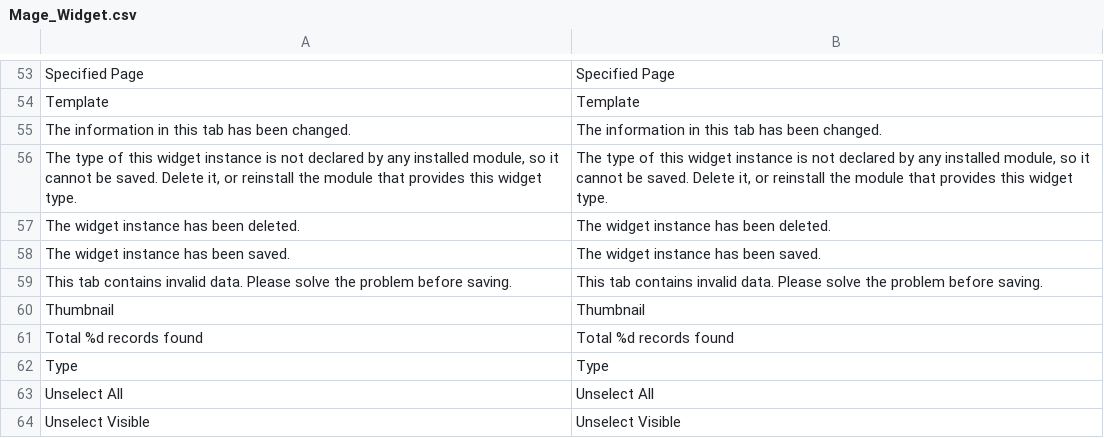
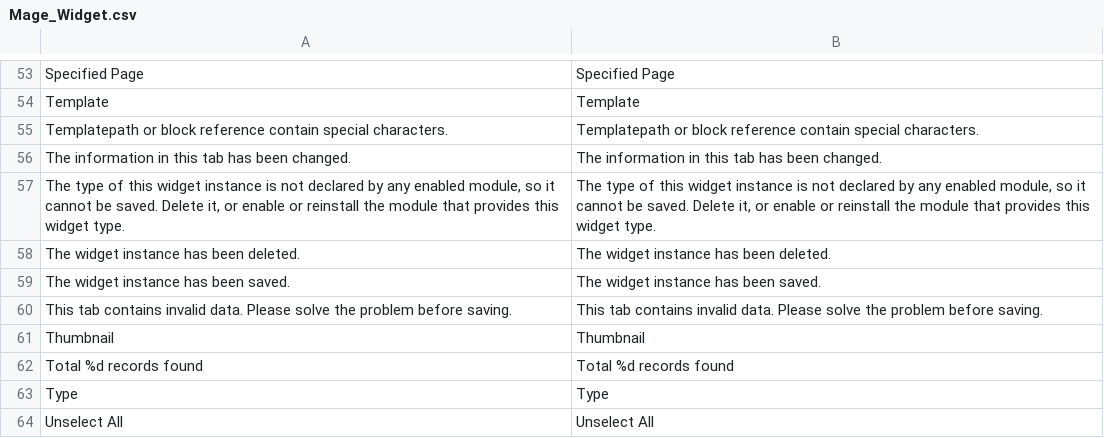
Before and after one commit to colinmollenhour/magento-lts, a CSV file: app/locale/en_US/Mage_Widget.csv, drawn as a sheet; only a part is shown, gaps mark what is left out; the shorter side is filled out with more unchanged rows.

Commit message:
fix(security): make the widget layout cleanup complete, recoverable and bounded (GHSA-v7cc-v57g-wx93)
The Mage_Widget 1.6.0.2 data upgrade runs after startSetup(), which turns
foreign key checks off, so deleting a layout update did not cascade to
its core_layout_link and widget_instance_page_layout rows. It also kept
no copy of what it deleted, logged only after the whole run, cleaned the
cache only when the run removed something, and loaded every layout
update of a batch of instances at once.

Cleanup:

- Each layout update is deleted together with its core_layout_link and
  widget_instance_page_layout rows, in one transaction per batch, without
  relying on ON DELETE CASCADE.
- Layout updates are read in batches of 200 ids, so memory is bounded
  whatever the number of entities a widget is shown on.
- Before a batch is deleted, the upgrade logs each layout update to
  var/log/widget_instance_cleanup.log with its full XML, handle, sort
  order, store and theme links, widget instance and reason, so a run that
  stops part way has logged everything it deleted. The advice in the log
  matches the reason: for an undeclared type, enable the module that
  provides it and save the instance again.
- Layout updates linked to a store but owned by no widget instance, whose
  XML the generator would not produce, are logged for review and kept:
  other modules also write core_layout_update.
- The layout cache types are cleaned on every run, so a rerun after an
  interrupted run also drops cached copies.
- The cleanup and the upgrade script have database tests (they skip
  without a database).

Generator and recognizer:

- Parameter values are escaped like the rest of the generated XML, so a
  value such as "&nbsp;" no longer produces unreadable XML. Characters
  XML 1.0 forbids are replaced.
- The recognizer requires the attributes the generator always writes and
  rejects a parameter the generator never writes (template, or no name).
  Round-trip tests cover entities, quotes, markup, unicode and line
  breaks.

Saving:

- Widget type checks are kept per request, so saving an instance no
  longer reloads the widget config for every layout handle.
- A refused save logs one warning; generateLayoutUpdateXml() no longer
  logs on its own. The admin form and _beforeSave() share one page group
  check, the two duplicated markup checks share one implementation, and
  the template/block message is translated.

```diff
--- a/app/locale/en_US/Mage_Widget.csv
+++ b/app/locale/en_US/Mage_Widget.csv
@@ -54,4 +54,5 @@
 "Template","Template"
+"Templatepath or block reference contain special characters.","Templatepath or block reference contain special characters."
 "The information in this tab has been changed.","The information in this tab has been changed."
-"The type of this widget instance is not declared by any installed module, so it cannot be saved. Delete it, or reinstall the module that provides this widget type.","The type of this widget instance is not declared by any installed module, so it cannot be saved. Delete it, or reinstall the module that provides this widget type."
+"The type of this widget instance is not declared by any enabled module, so it cannot be saved. Delete it, or enable or reinstall the module that provides this widget type.","The type of this widget instance is not declared by any enabled module, so it cannot be saved. Delete it, or enable or reinstall the module that provides this widget type."
 "The widget instance has been deleted.","The widget instance has been deleted."
```
Also changed, not shown: 11 other files.
